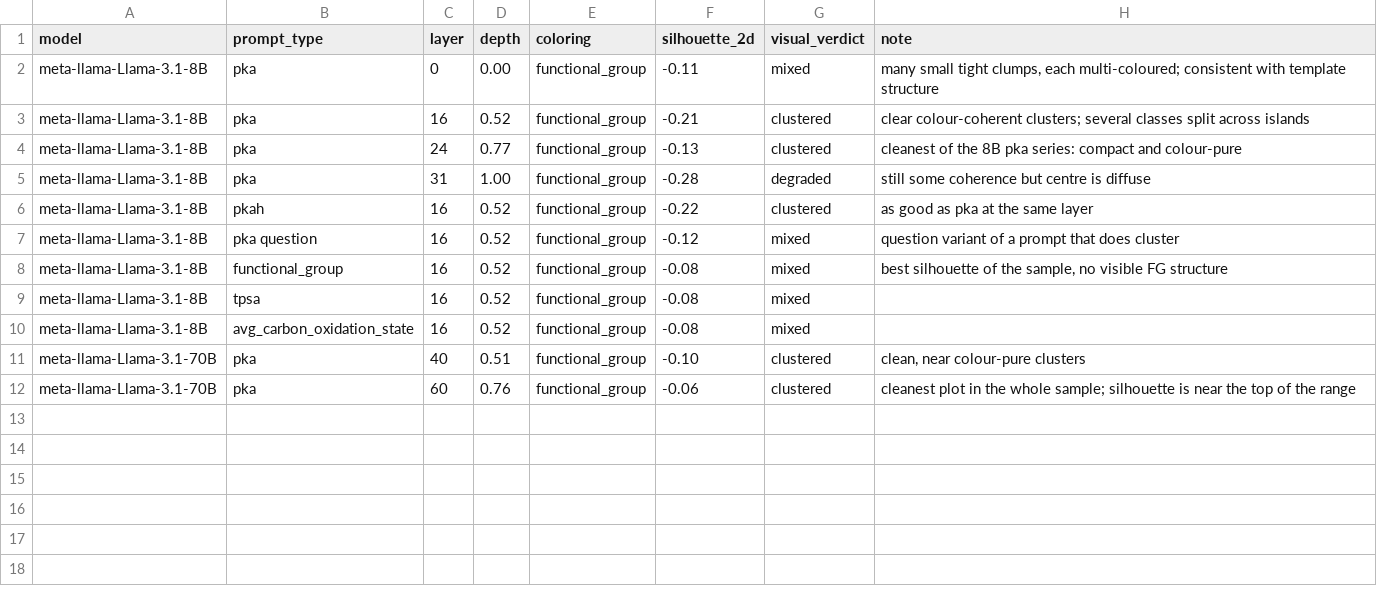
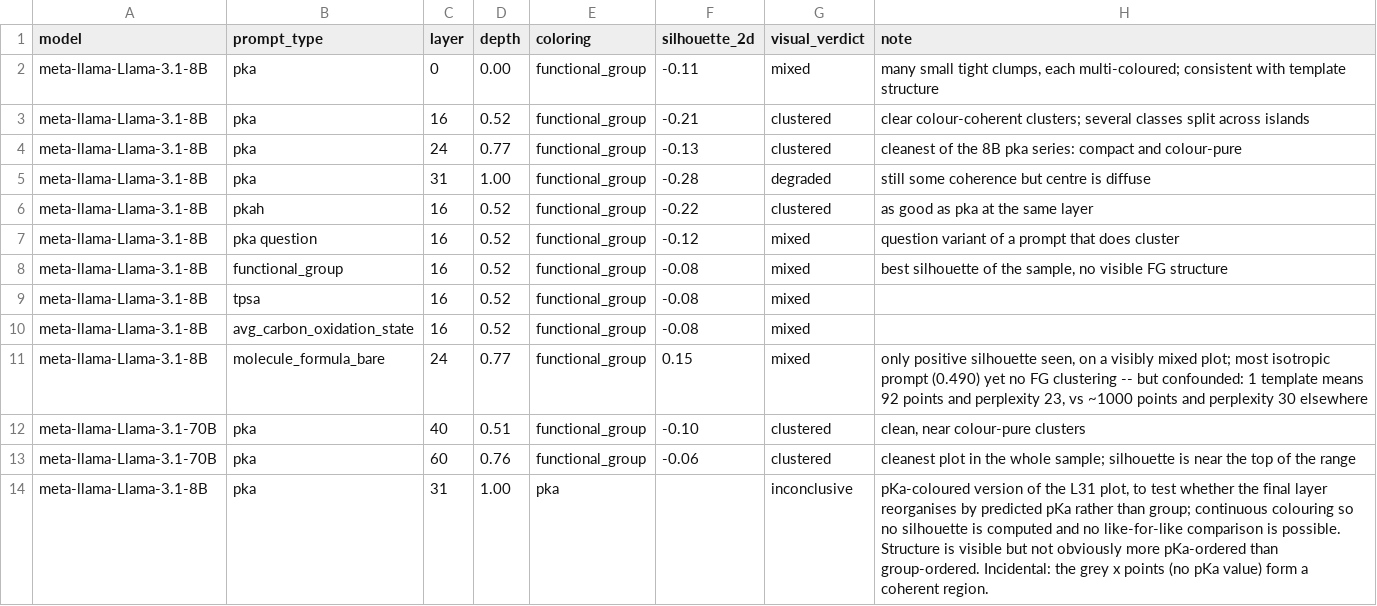
Before and after one commit to hoon-ock/llm-perception, a CSV file: fc_group/Analysis/tsne/sampled_plots.csv, drawn as a sheet; the diff names each change by its address in the sheet, - before the commit and + after, or states it on an @@ line.

```diff
--- a/fc_group/Analysis/tsne/sampled_plots.csv
+++ b/fc_group/Analysis/tsne/sampled_plots.csv
+row 11: meta-llama-Llama-3.1-8B | molecule_formula_bare | 24 | 0.77 | functional_group | 0.15 | mixed | only positive silhouette seen, on a visibly mixed plot; most isotropic prompt (0.490) yet no FG clustering -- but confounded: 1 template means 92 points and perplexity 23, vs ~1000 points and perplexity 30 elsewhere
+row 14: meta-llama-Llama-3.1-8B | pka | 31 | 1.00 | pka |  | inconclusive | pKa-coloured version of the L31 plot, to test whether the final layer reorganises by predicted pKa rather than group; continuous colouring so no silhouette is computed and no like-for-like comparison is possible. Structure is visible but not obviously more pKa-ordered than group-ordered. Incidental: the grey x points (no pKa value) form a coherent region.
```
Also changed, not shown: 3 other files.
